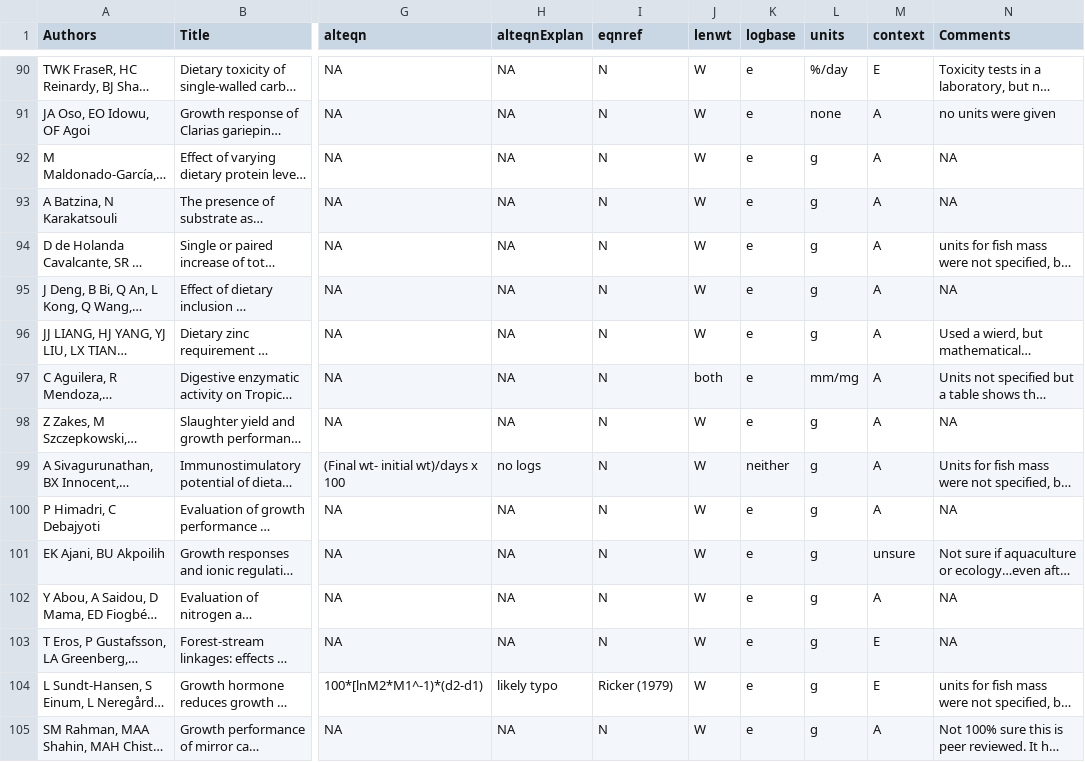
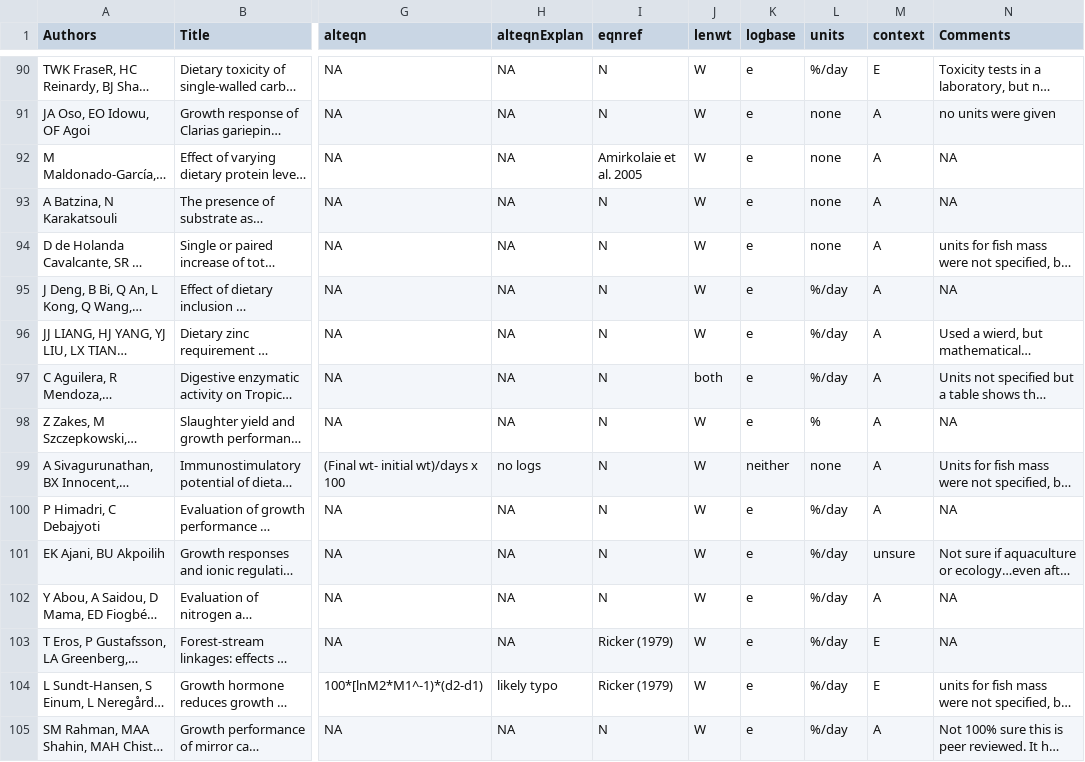
Before and after one commit to droglenc/SGR, a CSV file: data/SGR.csv, drawn as a sheet; only a part is shown, gaps mark what is left out; long unchanged cells end in …; the diff covers the shown part only; the diff names each change by its address in the sheet, - before the commit and + after, or states it on an @@ line.

```diff
--- a/data/SGR.csv
+++ b/data/SGR.csv
-I92 (eqnref): N
+I92 (eqnref): Amirkolaie et al. 2005
-L92:L94 (units): g
+L92:L94 (units): none
-L95:L96 (units): g
+L95:L96 (units): %/day
-L97 (units): mm/mg
+L97 (units): %/day
-L98 (units): g
+L98 (units): %
-L99 (units): g
+L99 (units): none
-L100:L105 (units): g
+L100:L105 (units): %/day
-I103 (eqnref): N
+I103 (eqnref): Ricker (1979)
```
Also changed, not shown: 80 edited cells elsewhere in this file, 3 other files.
